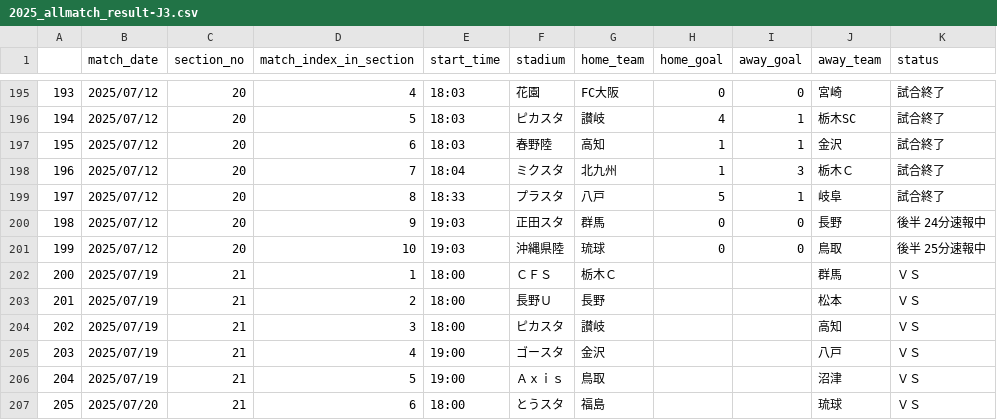
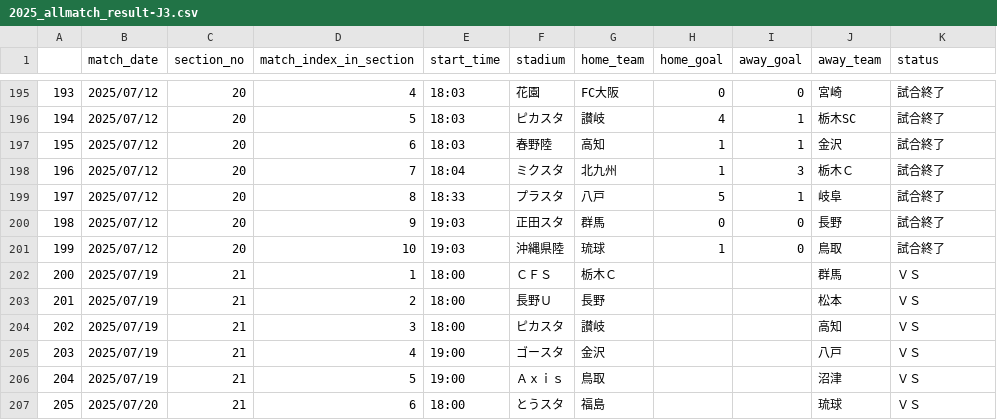
Before and after one commit to mokekuma-git/JLeague_Matches-Bar_Graph, a CSV file: docs/csv/2025_allmatch_result-J3.csv, drawn as a sheet; only a part is shown, gaps mark what is left out.

```diff
--- a/docs/csv/2025_allmatch_result-J3.csv
+++ b/docs/csv/2025_allmatch_result-J3.csv
@@ -199,4 +199,4 @@
 197,2025/07/12,20,8,18:33,プラスタ,八戸,5,1,岐阜,試合終了
-198,2025/07/12,20,9,19:03,正田スタ,群馬,0,0,長野,後半 24分速報中
-199,2025/07/12,20,10,19:03,沖縄県陸,琉球,0,0,鳥取,後半 25分速報中
+198,2025/07/12,20,9,19:03,正田スタ,群馬,0,0,長野,試合終了
+199,2025/07/12,20,10,19:03,沖縄県陸,琉球,1,0,鳥取,試合終了
 200,2025/07/19,21,1,18:00,ＣＦＳ,栃木Ｃ,,,群馬,ＶＳ
```
Also changed, not shown: docs/csv/2025_allmatch_result-J2.csv, docs/csv/csv_timestamp.csv.
